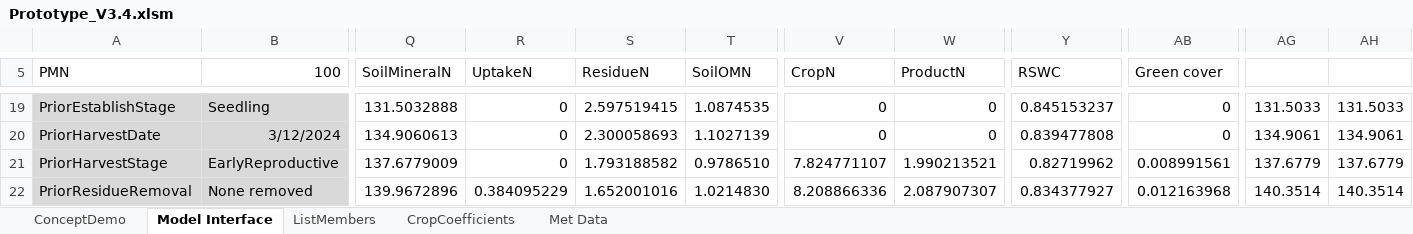
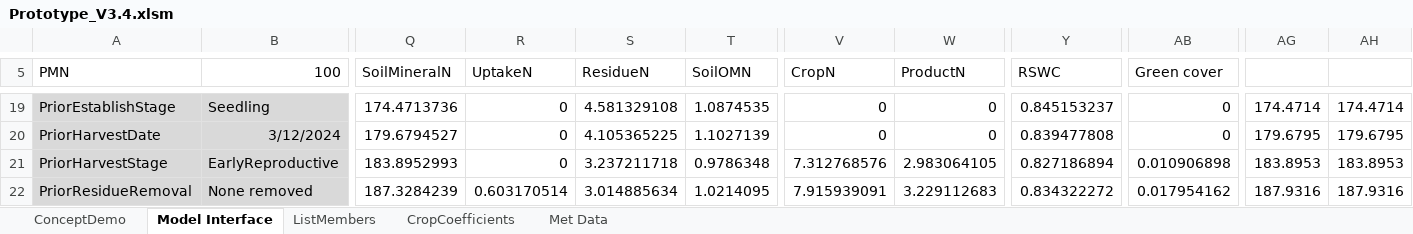
Before and after one commit to Plant-Food-Research-Open/FieldNBalance, an Excel workbook: Prototype_V3.4.xlsm, sheet Model Interface, drawn as a sheet; only a part is shown, gaps mark what is left out; values as stored, in another font and other column widths than the file's, no borders; the diff covers the shown part only; the diff names each change by its address in the sheet, - before the commit and + after, or states it on an @@ line.

```diff
--- a/Prototype_V3.4.xlsm (sheet Model Interface)
+++ b/Prototype_V3.4.xlsm (sheet Model Interface)
-Q19 (SoilMineralN): 131.5032888
+Q19 (SoilMineralN): 174.4713736
-S19 (ResidueN): 2.597519415
+S19 (ResidueN): 4.581329108
-AG19: 131.5033
+AG19: 174.4714
-AH19: 131.5033
+AH19: 174.4714
-Q20 (SoilMineralN): 134.9060613
+Q20 (SoilMineralN): 179.6794527
-S20 (ResidueN): 2.300058693
+S20 (ResidueN): 4.105365225
-AG20: 134.9061
+AG20: 179.6795
-AH20: 134.9061
+AH20: 179.6795
-Q21 (SoilMineralN): 137.6779009
+Q21 (SoilMineralN): 183.8952993
-S21 (ResidueN): 1.793188582
+S21 (ResidueN): 3.237211718
-T21 (SoilOMN): 0.9786510
+T21 (SoilOMN): 0.9786348
-V21 (CropN): 7.824771107
+V21 (CropN): 7.312768576
-W21 (ProductN): 1.990213521
+W21 (ProductN): 2.983064105
-Y21 (RSWC): 0.82719962
+Y21 (RSWC): 0.827186894
-AB21 (Green cover): 0.008991561
+AB21 (Green cover): 0.010906898
-AG21: 137.6779
+AG21: 183.8953
-AH21: 137.6779
+AH21: 183.8953
-Q22 (SoilMineralN): 139.9672896
+Q22 (SoilMineralN): 187.3284239
-R22 (UptakeN): 0.384095229
+R22 (UptakeN): 0.603170514
-S22 (ResidueN): 1.652001016
+S22 (ResidueN): 3.014885634
-T22 (SoilOMN): 1.0214830
+T22 (SoilOMN): 1.0214095
-V22 (CropN): 8.208866336
+V22 (CropN): 7.915939091
-W22 (ProductN): 2.087907307
+W22 (ProductN): 3.229112683
-Y22 (RSWC): 0.834377927
+Y22 (RSWC): 0.834322272
-AB22 (Green cover): 0.012163968
+AB22 (Green cover): 0.017954162
-AG22: 140.3514
+AG22: 187.9316
-AH22: 140.3514
+AH22: 187.9316
```
Also changed, not shown: 1790 edited cells elsewhere in this sheet, sheet ConceptDemo, charts or pictures, 2 other files.
